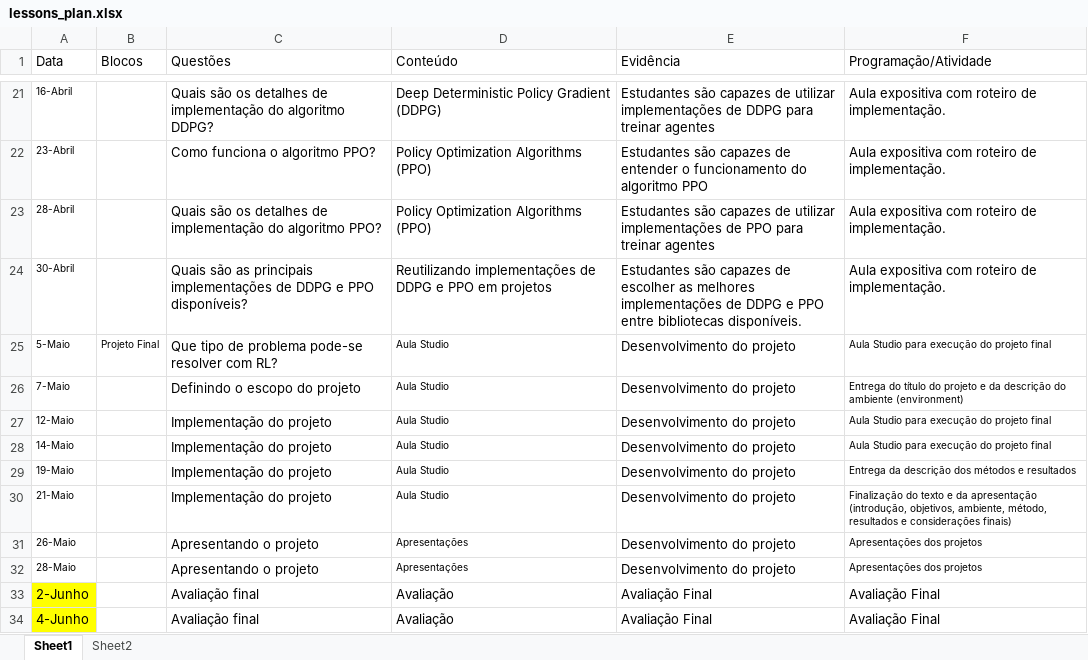
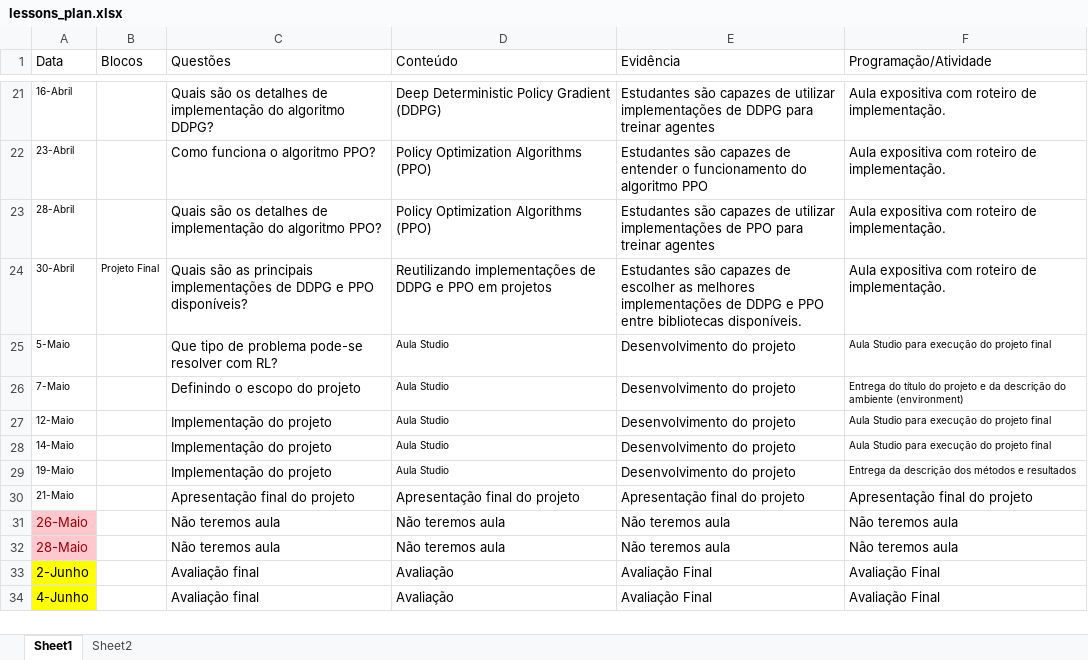
Before and after one commit to Insper/rl, an Excel workbook: lessons_plan.xlsx, sheet Sheet1, drawn as a sheet; only a part is shown, gaps mark what is left out; values as stored, in another font and other column widths than the file's, no borders; the diff covers the shown part only; the diff names each change by its address in the sheet, - before the commit and + after, or states it on an @@ line.

```diff
--- a/lessons_plan.xlsx (sheet Sheet1)
+++ b/lessons_plan.xlsx (sheet Sheet1)
-B24 (Blocos): (empty)
+B24 (Blocos): Projeto Final
-B25 (Blocos): Projeto Final
+B25 (Blocos): (empty)
-C30 (Questões): Implementação do projeto
+C30 (Questões): Apresentação final do projeto
-D30 (Conteúdo): Aula Studio
+D30 (Conteúdo): Apresentação final do projeto
@@ D30:D32 text size: larger @@
-E30 (Evidência): Desenvolvimento do projeto
+E30 (Evidência): Apresentação final do projeto
-F30 (Programação/Atividade): Finalização do texto e da apresentação (introdução, objetivos, ambiente, método, resultados e considerações finais)
+F30 (Programação/Atividade): Apresentação final do projeto
@@ F30:F32 text size: larger @@
@@ A31:A32 fill: none → #FFC7CE, text colour: black → #9C0006, text size: larger @@
-C31:C32 (Questões): Apresentando o projeto
+C31:C32 (Questões): Não teremos aula
-D31:D32 (Conteúdo): Apresentações
+D31:D32 (Conteúdo): Não teremos aula
-E31:E32 (Evidência): Desenvolvimento do projeto
+E31:E32 (Evidência): Não teremos aula
-F31:F32 (Programação/Atividade): Apresentações dos projetos
+F31:F32 (Programação/Atividade): Não teremos aula
```
Also changed, not shown: 58 edited cells elsewhere in this sheet, 11 other files.
